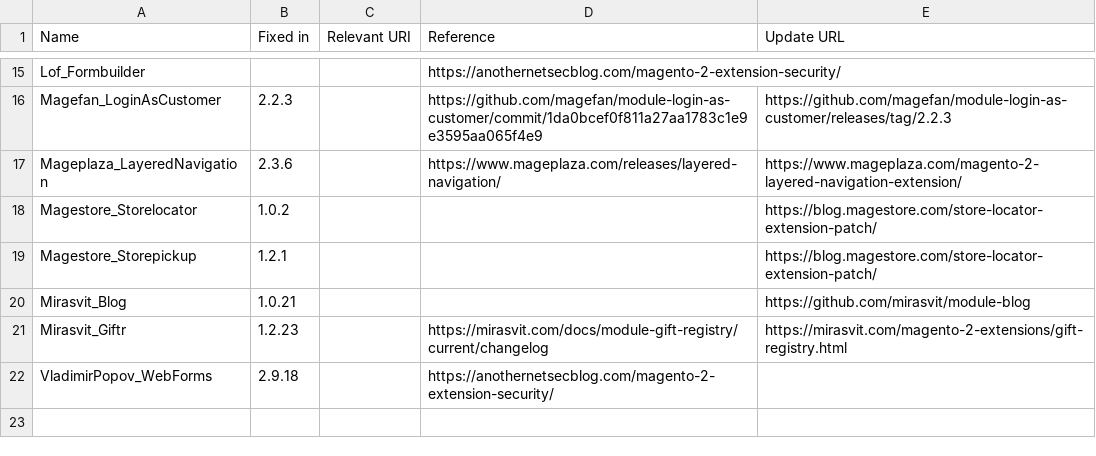
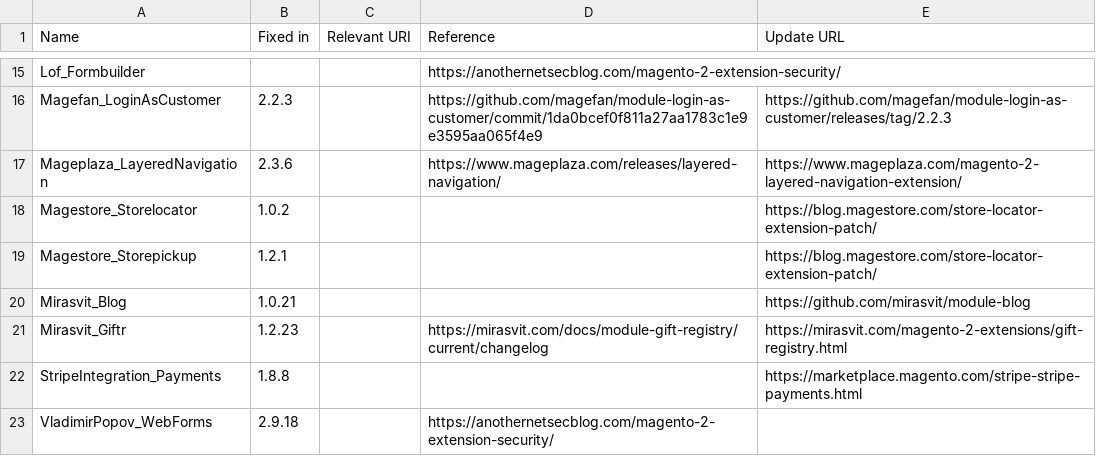
Before and after one commit to Lamiafi/magevulndb, a CSV file: magento2-vulnerable-extensions.csv, drawn as a sheet; only a part is shown, gaps mark what is left out; the diff names each change by its address in the sheet, - before the commit and + after, or states it on an @@ line.

Commit message:
Added Stripe Payments module XSS vulnerability
Added Stripe Payments module XSS vulnerability found in all versions prior to 1.8.8

```diff
--- a/magento2-vulnerable-extensions.csv
+++ b/magento2-vulnerable-extensions.csv
+row 22: StripeIntegration_Payments | 1.8.8 |  |  | https://marketplace.magento.com/stripe-stripe-payments.html
```
